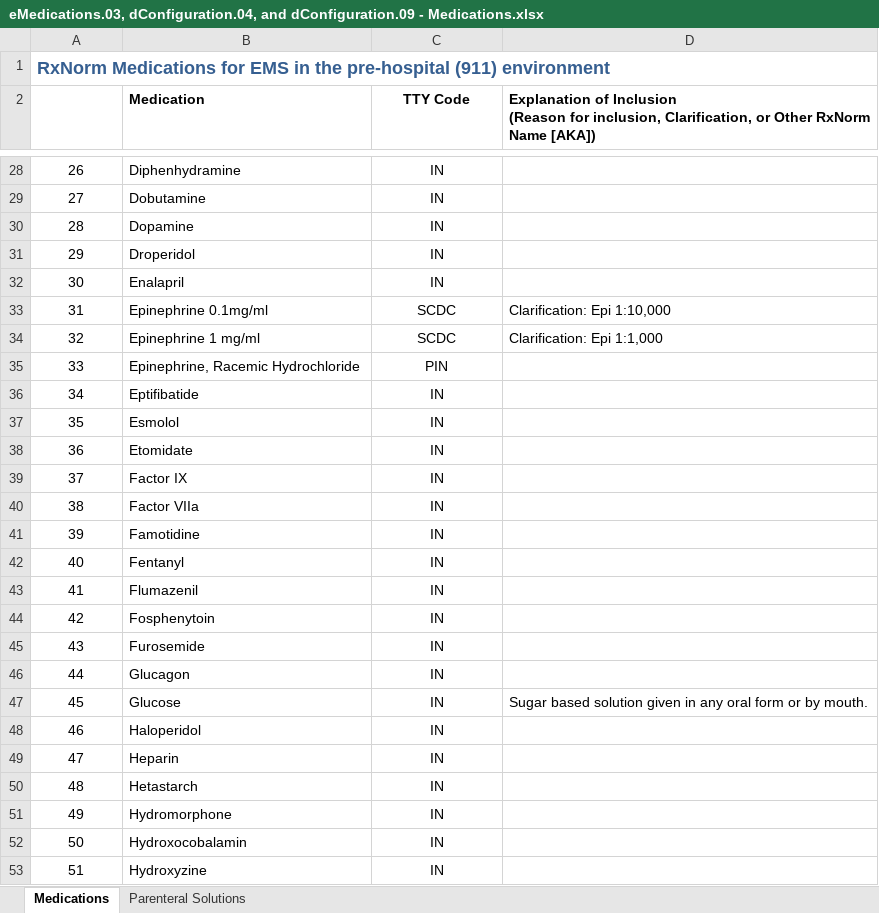
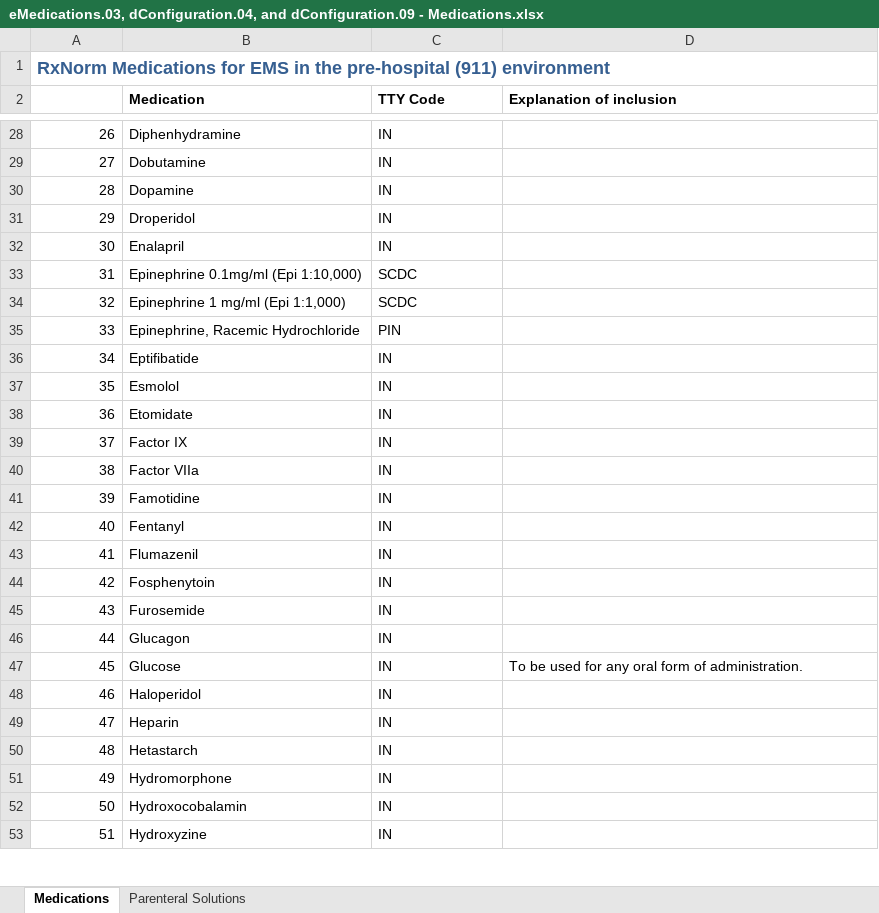
Before and after one commit to peakresponse/nemsis_public, an Excel workbook: SuggestedLists/eMedications.03, dConfiguration.04, and dConfiguration.09 - Medications.xlsx, sheet Medications, drawn as a sheet; only a part is shown, gaps mark what is left out; values as stored, in another font and other column widths than the file's, no borders; ↵ is a line break in a cell; the diff covers the shown part only; the diff names each change by its address in the sheet, - before the commit and + after, or states it on an @@ line.

```diff
--- a/SuggestedLists/eMedications.03, dConfiguration.04, and dConfiguration.09 - Medications.xlsx (sheet Medications)
+++ b/SuggestedLists/eMedications.03, dConfiguration.04, and dConfiguration.09 - Medications.xlsx (sheet Medications)
-C2:C53 alignment: center
+C2:C53 alignment: left
-D2: Explanation of Inclusion ↵ (Reason for inclusion, Clarification, or Other RxNorm Name [AKA])
+D2: Explanation of inclusion
-A28:A53 alignment: center
+A28:A53 alignment: right
-B33 (Medication): Epinephrine 0.1mg/ml
+B33 (Medication): Epinephrine 0.1mg/ml (Epi 1:10,000)
-D33 (Explanation of inclusion): Clarification: Epi 1:10,000
+D33 (Explanation of inclusion): (empty)
-B34 (Medication): Epinephrine 1 mg/ml
+B34 (Medication): Epinephrine 1 mg/ml (Epi 1:1,000)
-D34 (Explanation of inclusion): Clarification: Epi 1:1,000
+D34 (Explanation of inclusion): (empty)
-D47 (Explanation of inclusion): Sugar based solution given in any oral form or by mouth.
+D47 (Explanation of inclusion): To be used for any oral form of administration.
```
Also changed, not shown: 11 edited cells and cell formats elsewhere in this sheet, sheet Parenteral Solutions.
